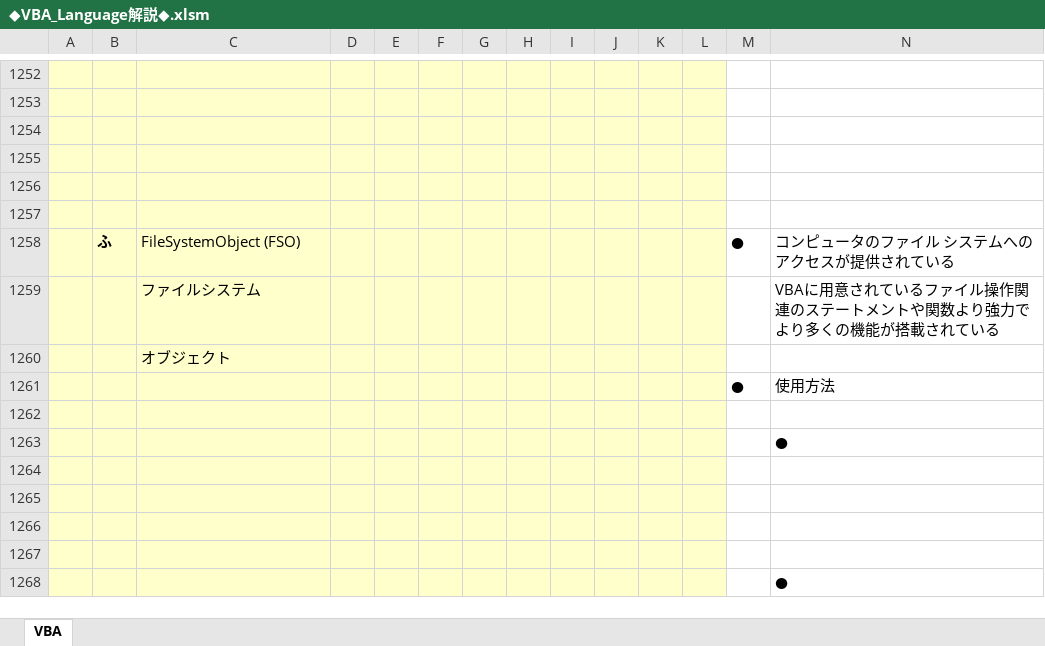
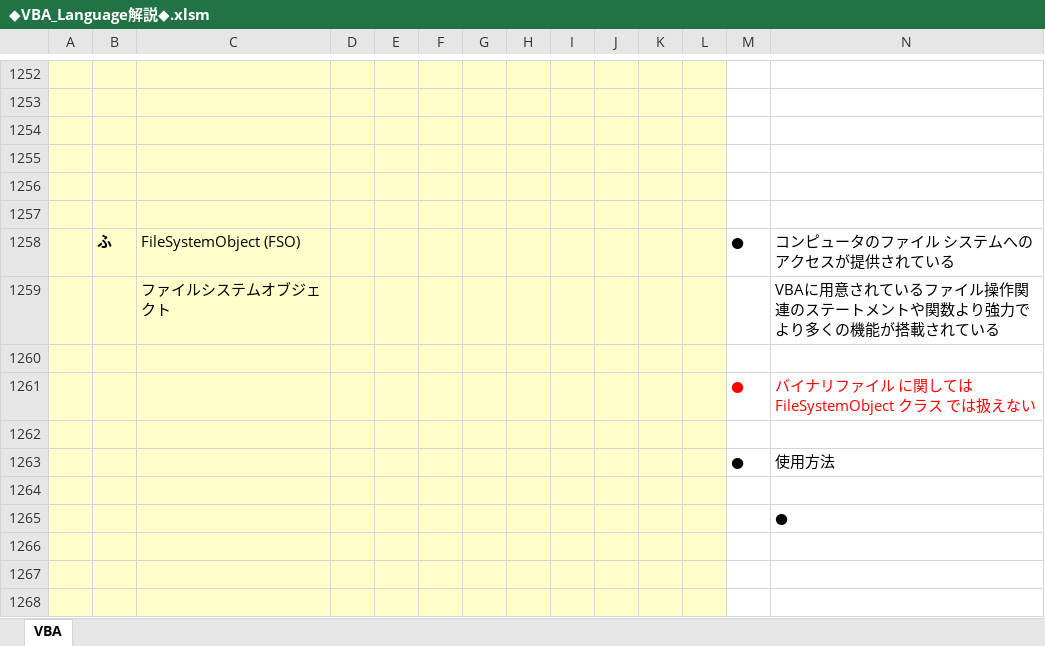
Before and after one commit to roshihie/ExcelVBA, an Excel workbook: ◆VBA_Language解説◆.xlsm, sheet VBA, drawn as a sheet; only a part is shown, gaps mark what is left out; the shorter side is filled out with more unchanged rows; values as stored, in another font and other column widths than the file's, no borders; charts and pictures not drawn; rows hold the shown columns only; the diff covers the shown part only; the diff names each change by its address in the sheet, - before the commit and + after, or states it on an @@ line.

```diff
--- a/◆VBA_Language解説◆.xlsm (sheet VBA)
+++ b/◆VBA_Language解説◆.xlsm (sheet VBA)
-C1259: ファイルシステム
+C1259: ファイルシステムオブジェクト
-C1260: オブジェクト
+C1260: (empty)
+row 1261:  |  |  |  |  |  |  |  |  |  |  |  | ● | バイナリファイル に関しては FileSystemObject クラス では扱えない
+row 1262: (empty)
```
Also changed, not shown: 162 removed rows and 2 edited cells elsewhere in this sheet, charts or pictures.
